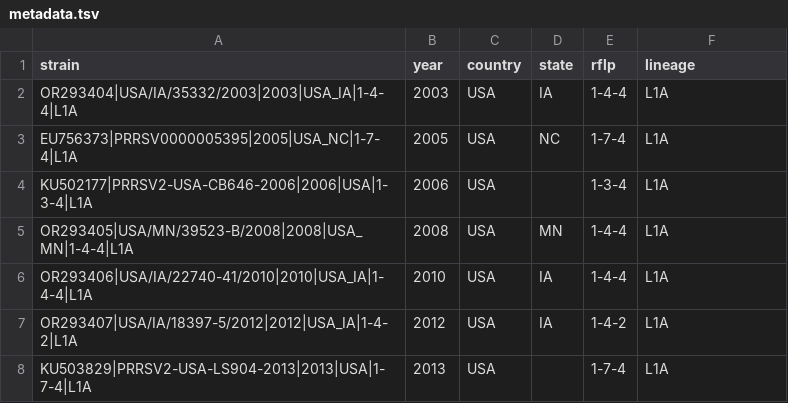
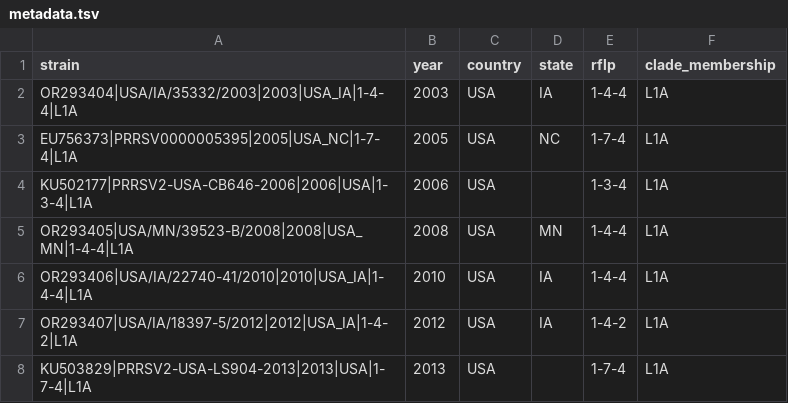
Before and after one commit to mazeller/nextclade_test, a TSV file: prrsv_zhang_2023/metadata.tsv, drawn as a sheet; only a part is shown.

Commit message:
Reran process using clade_membership

```diff
--- a/prrsv_zhang_2023/metadata.tsv
+++ b/prrsv_zhang_2023/metadata.tsv
@@ -1,2 +1,2 @@
-strain	year	country	state	rflp	lineage
+strain	year	country	state	rflp	clade_membership
 OR293404|USA/IA/35332/2003|2003|USA_IA|1-4-4|L1A	2003	USA	IA	1-4-4	L1A
```
Also changed, not shown: 5 other files.
